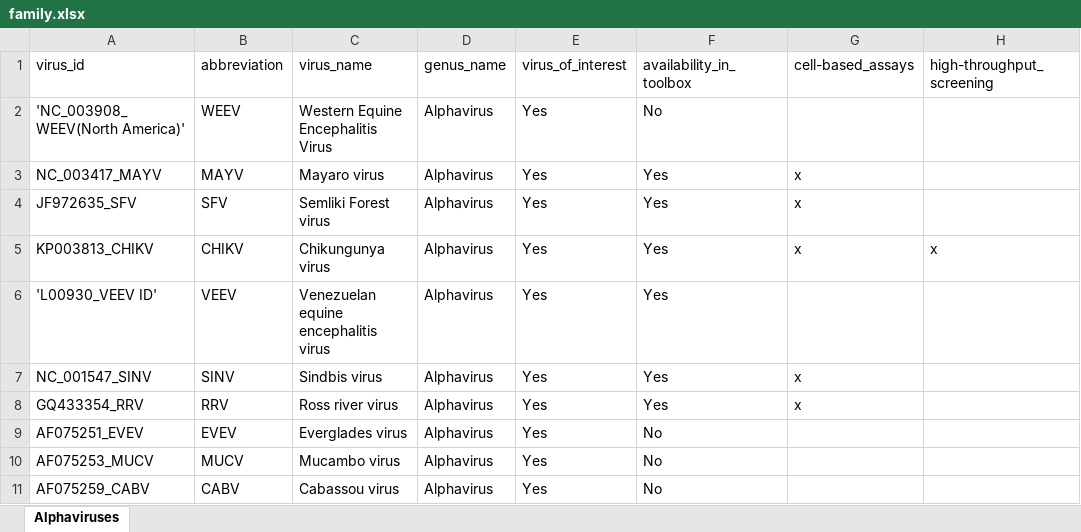
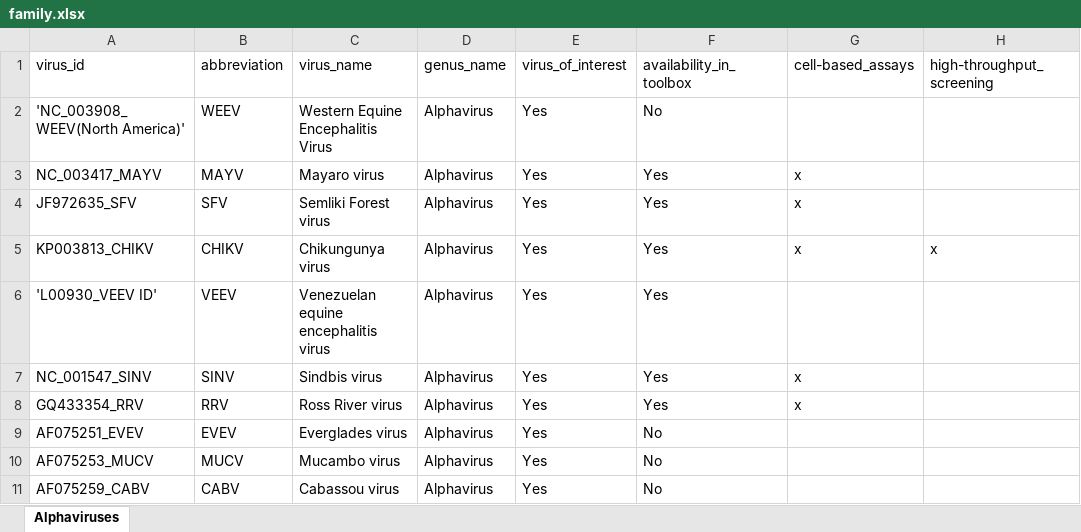
Before and after one commit to data-intuitive/VirusBank, an Excel workbook: alphaviruses/family.xlsx, sheet Alphaviruses, drawn as a sheet; only a part is shown; values as stored, in another font and other column widths than the file's, no borders; the diff names each change by its address in the sheet, - before the commit and + after, or states it on an @@ line.

Commit message:
Fix typos

```diff
--- a/alphaviruses/family.xlsx (sheet Alphaviruses)
+++ b/alphaviruses/family.xlsx (sheet Alphaviruses)
-C8 (virus_name): Ross river virus
+C8 (virus_name): Ross River virus
```
Also changed, not shown: 28 other files.
